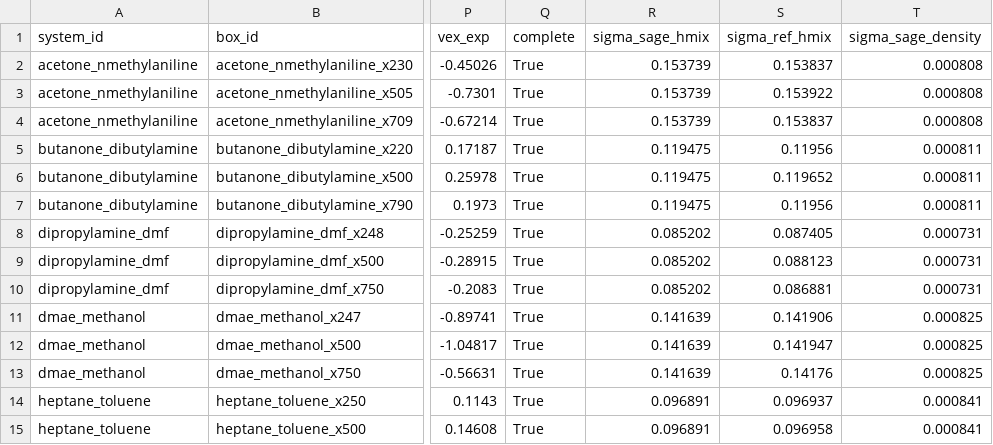
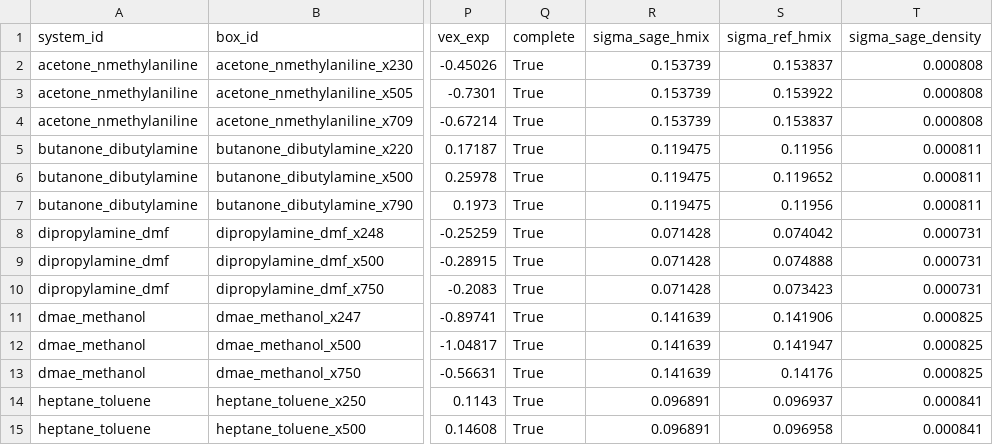
Before and after one commit to fjclark/ml-peg-liquid-mixtures-input-generation, a CSV file: data/sage_summary/points.csv, drawn as a sheet; only a part is shown, gaps mark what is left out; the diff covers the shown part only; the diff names each change by its address in the sheet, - before the commit and + after, or states it on an @@ line.

```diff
--- a/data/sage_summary/points.csv
+++ b/data/sage_summary/points.csv
-R8:R10 (sigma_sage_hmix): 0.085202
+R8:R10 (sigma_sage_hmix): 0.071428
-S8 (sigma_ref_hmix): 0.087405
+S8 (sigma_ref_hmix): 0.074042
-S9 (sigma_ref_hmix): 0.088123
+S9 (sigma_ref_hmix): 0.074888
-S10 (sigma_ref_hmix): 0.086881
+S10 (sigma_ref_hmix): 0.073423
```
Also changed, not shown: 2 added rows, 2 removed rows and 34 edited cells elsewhere in this file, data/sage_summary/finite_size.csv, data/sage_summary/runs.csv, 33 other files.
